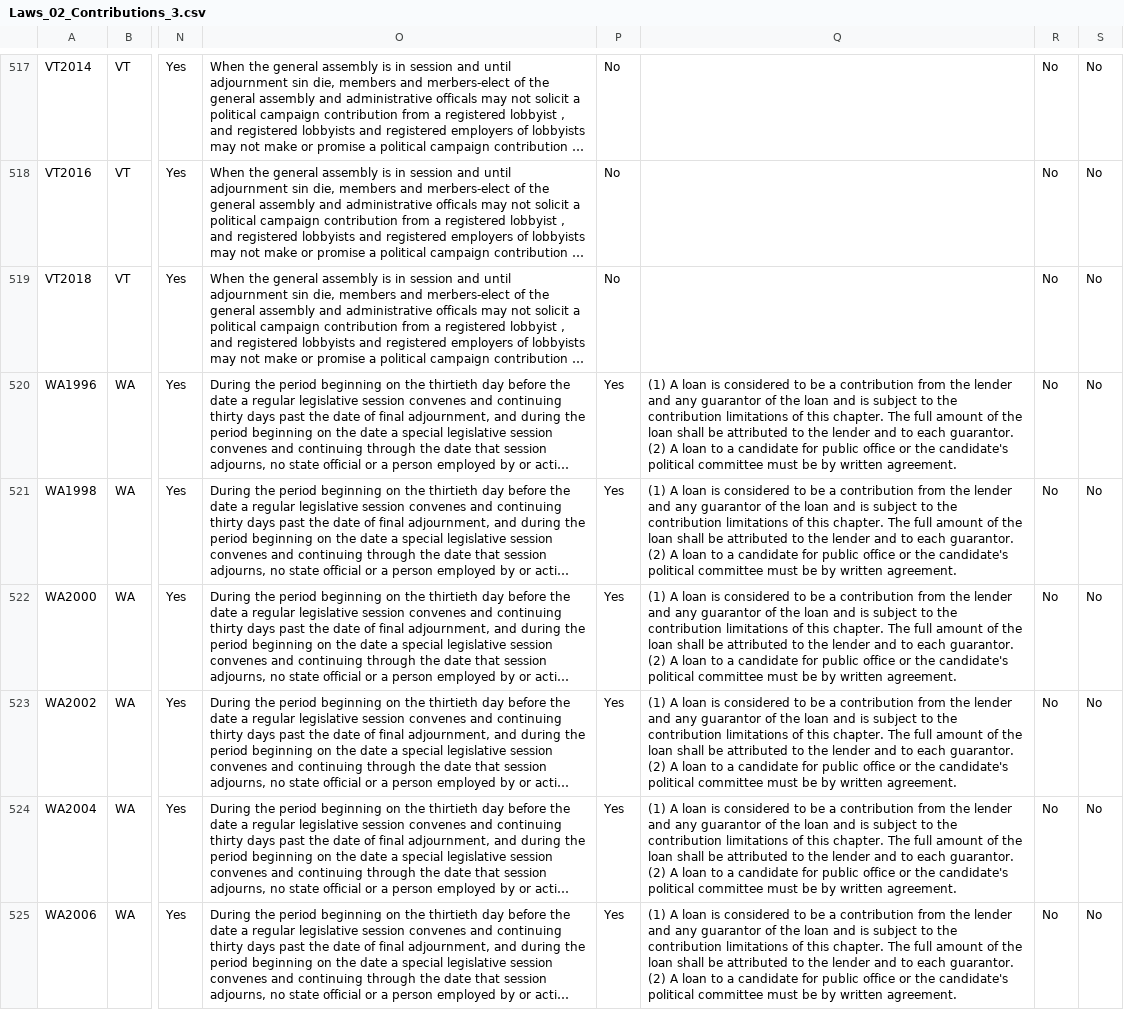
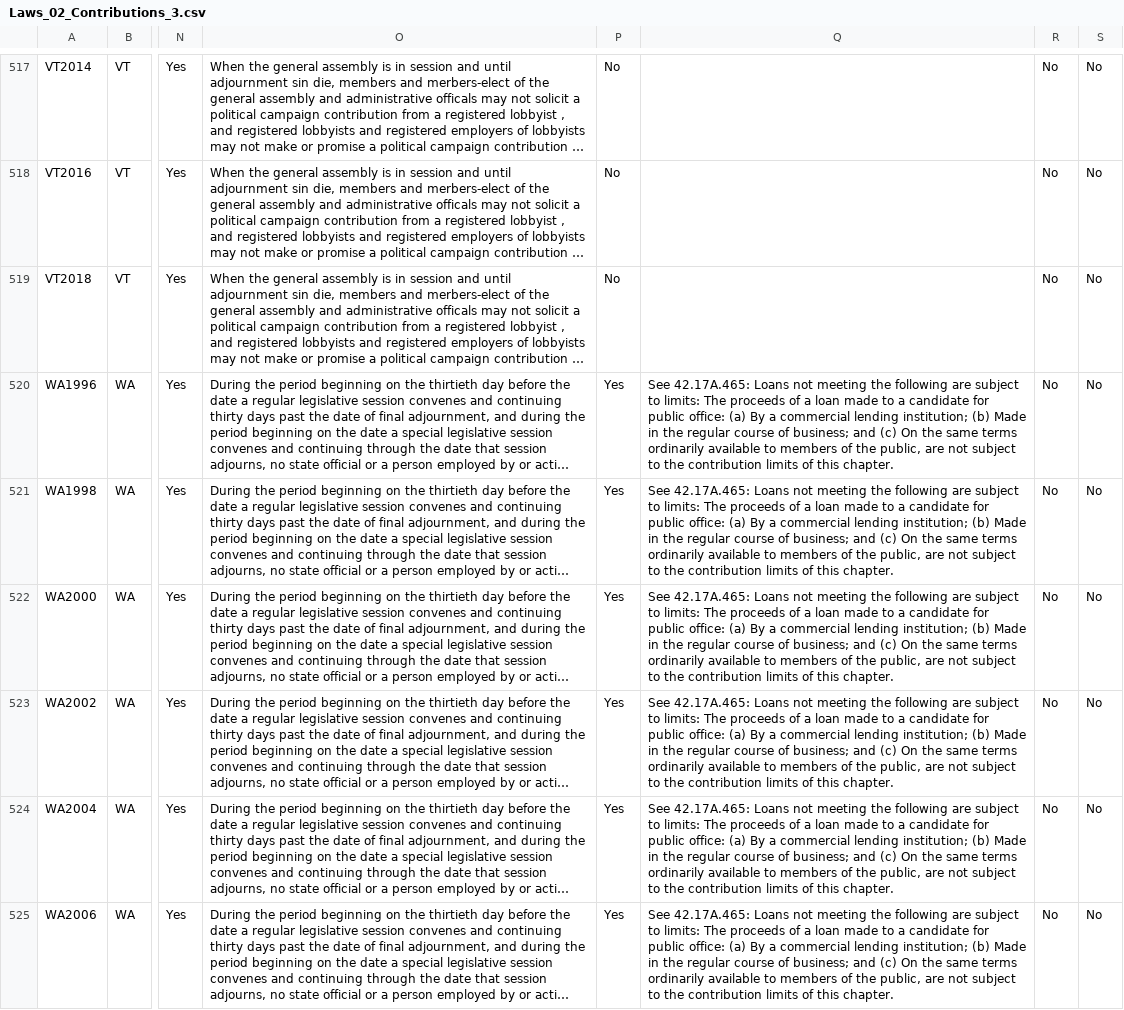
Before and after one commit to cfinst/cfinst.github.io, a CSV file: data/CSVs/Laws_02_Contributions_3.csv, drawn as a sheet; only a part is shown, gaps mark what is left out; long unchanged cells end in …; ↵ is a line break in a cell; the diff covers the shown part only; the diff names each change by its address in the sheet, - before the commit and + after, or states it on an @@ line.

```diff
--- a/data/CSVs/Laws_02_Contributions_3.csv
+++ b/data/CSVs/Laws_02_Contributions_3.csv
-Q520:Q525: (1) A loan is considered to be a contribution from the lender and any guarantor of the loan and is subject to the contribution limitations of this chapter. The full amount of the loan shall be attributed to the lender and to each guarantor. ↵ (2) A loan to a candidate for public office or the candidate's political committee must be by written agreement.
+Q520:Q525: See 42.17A.465: Loans not meeting the following are subject to limits: The proceeds of a loan made to a candidate for public office: (a) By a commercial lending institution; (b) Made in the regular course of business; and (c) On the same terms ordinarily available to members of the public, are not subject to the contribution limits of this chapter.
```
Also changed, not shown: 1 added row, 1 removed row and 41 edited cells elsewhere in this file, data/CSVs/Laws_02_Contributions_2.csv, data/CSVs/Laws_03_Disclosure_2.csv, 11 other files.
